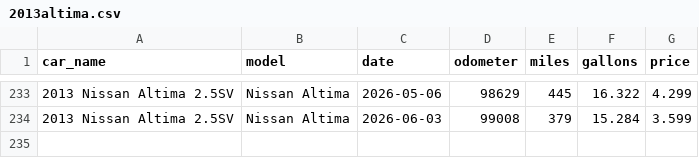
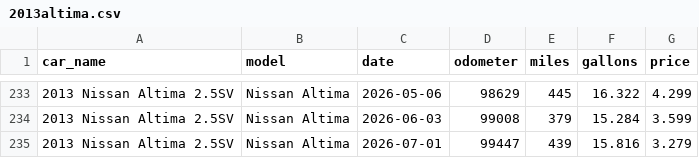
Before and after one commit to robhanssen/fuel-economy, a CSV file: cars/2013altima.csv, drawn as a sheet; only a part is shown, gaps mark what is left out; the diff names each change by its address in the sheet, - before the commit and + after, or states it on an @@ line.

Commit message:
new fuelup

```diff
--- a/cars/2013altima.csv
+++ b/cars/2013altima.csv
+row 235: 2013 Nissan Altima 2.5SV | Nissan Altima | 2026-07-01 | 99447 | 439 | 15.816 | 3.279
```
